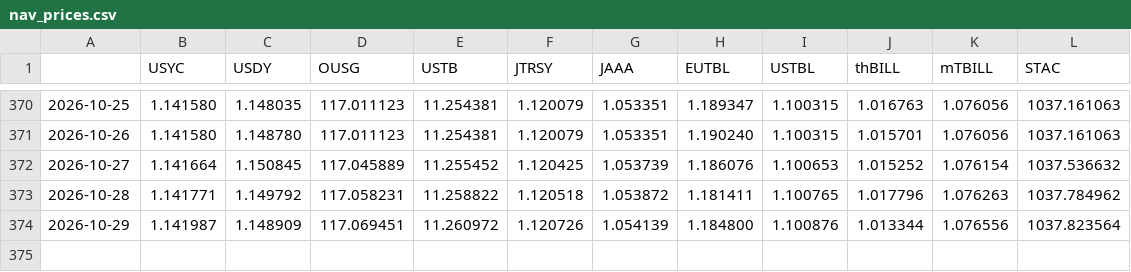
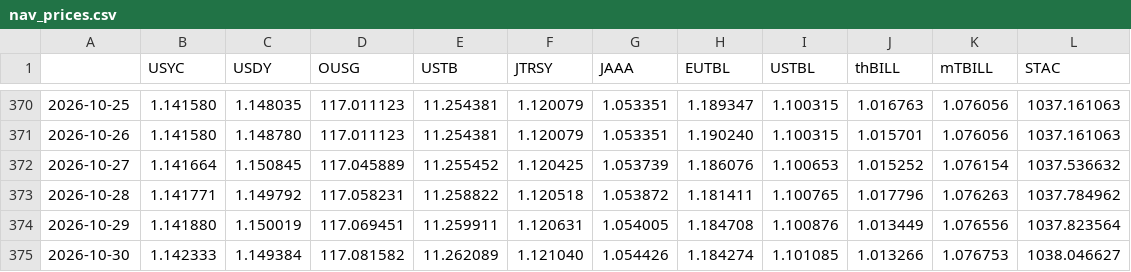
Before and after one commit to alphalineresearch/alphaline-charts, a CSV file: data/eth_rwa/nav_prices.csv, drawn as a sheet; only a part is shown, gaps mark what is left out.

```diff
--- a/data/eth_rwa/nav_prices.csv
+++ b/data/eth_rwa/nav_prices.csv
@@ -373,2 +373,3 @@
 2026-10-28,1.141771,1.149792,117.058231,11.258822,1.120518,1.053872,1.181411,1.100765,1.017796,1.076263,1037.784962
-2026-10-29,1.141987,1.148909,117.069451,11.260972,1.120726,1.054139,1.184800,1.100876,1.013344,1.076556,1037.823564
+2026-10-29,1.141880,1.150019,117.069451,11.259911,1.120631,1.054005,1.184708,1.100876,1.013449,1.076556,1037.823564
+2026-10-30,1.142333,1.149384,117.081582,11.262089,1.121040,1.054426,1.184274,1.101085,1.013266,1.076753,1038.046627
```
Also changed, not shown: data/eth_rwa/supply.csv, 50 other files.
